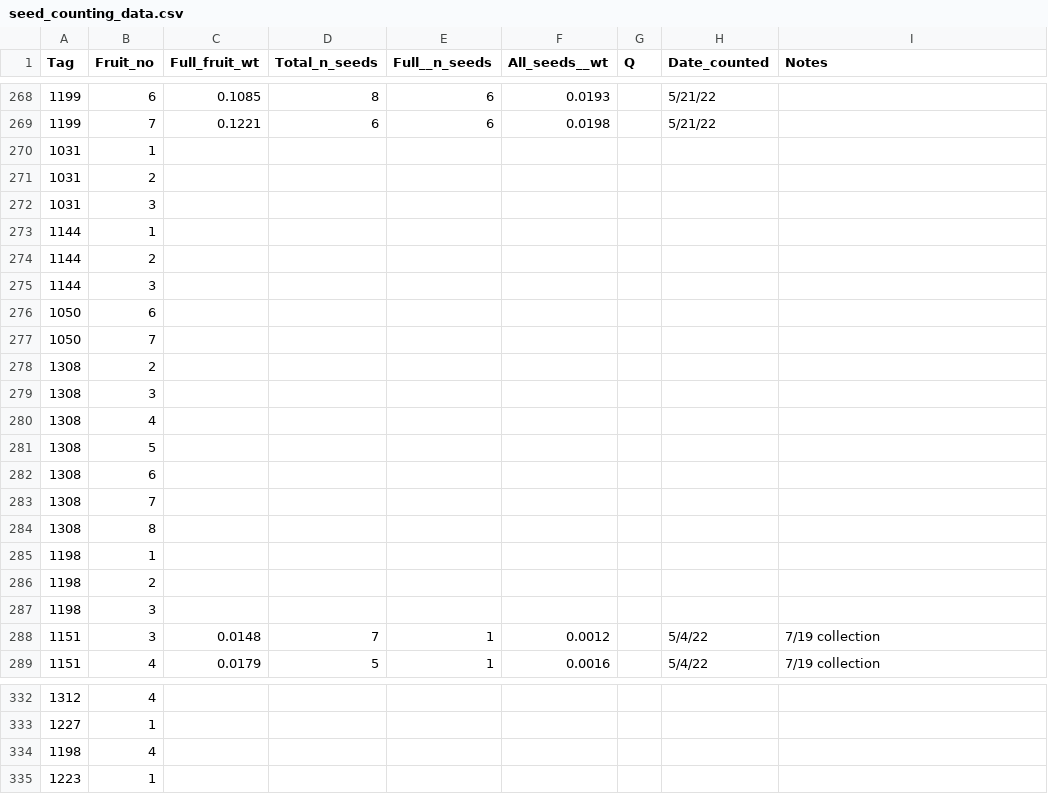
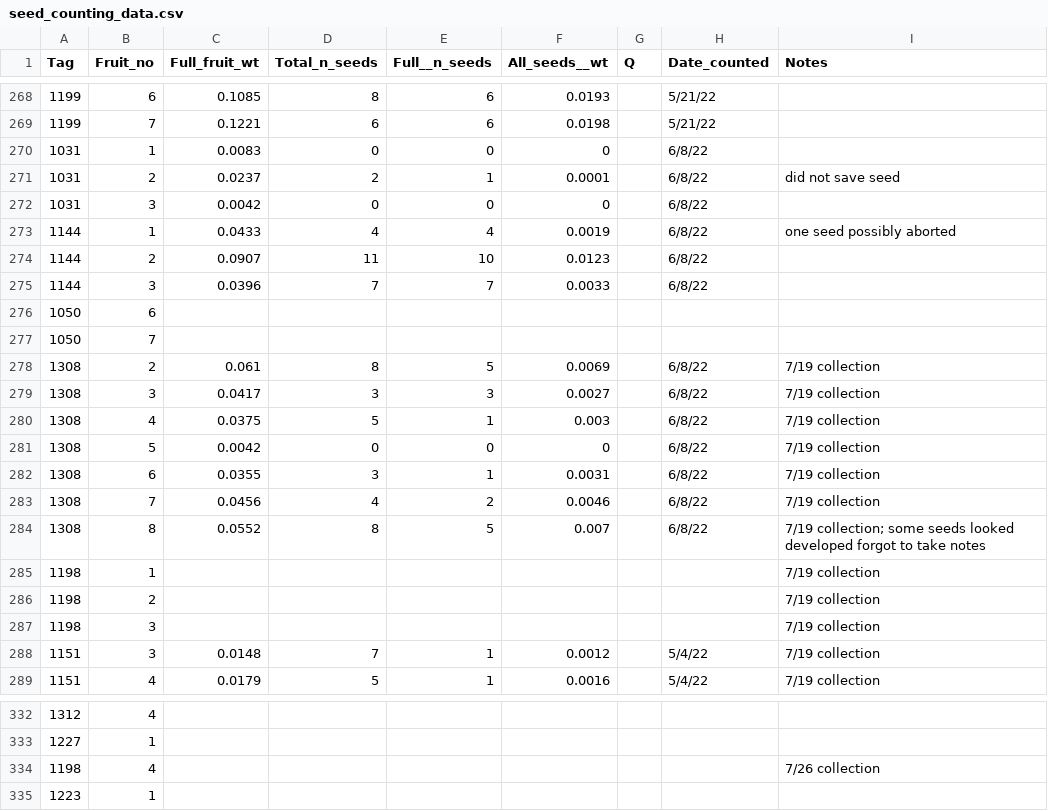
Before and after one commit to melbourne-lab/canopy_flowering, a CSV file: data/datasheet_generation/datasheet_outputs/data_datasheets_2021/seed_counting_data.csv, drawn as a sheet; only a part is shown, gaps mark what is left out.

Commit message:
add more seeds and notes

```diff
--- a/data/datasheet_generation/datasheet_outputs/data_datasheets_2021/seed_counting_data.csv
+++ b/data/datasheet_generation/datasheet_outputs/data_datasheets_2021/seed_counting_data.csv
@@ -269,20 +269,20 @@ Tag,Fruit_no,Full_fruit_wt,Total_n_seeds,Full__n_seeds,All_seeds__wt,Q,Date_coun
 1199,7,0.1221,6,6,0.0198,,5/21/22,
-1031,1,,,,,,,
-1031,2,,,,,,,
-1031,3,,,,,,,
-1144,1,,,,,,,
-1144,2,,,,,,,
-1144,3,,,,,,,
+1031,1,0.0083,0,0,0,,6/8/22,
+1031,2,0.0237,2,1,0.0001,,6/8/22,did not save seed
+1031,3,0.0042,0,0,0,,6/8/22,
+1144,1,0.0433,4,4,0.0019,,6/8/22,one seed possibly aborted
+1144,2,0.0907,11,10,0.0123,,6/8/22,
+1144,3,0.0396,7,7,0.0033,,6/8/22,
 1050,6,,,,,,,
 1050,7,,,,,,,
-1308,2,,,,,,,
-1308,3,,,,,,,
-1308,4,,,,,,,
-1308,5,,,,,,,
-1308,6,,,,,,,
-1308,7,,,,,,,
-1308,8,,,,,,,
-1198,1,,,,,,,
-1198,2,,,,,,,
-1198,3,,,,,,,
+1308,2,0.061,8,5,0.0069,,6/8/22,7/19 collection
+1308,3,0.0417,3,3,0.0027,,6/8/22,7/19 collection
+1308,4,0.0375,5,1,0.003,,6/8/22,7/19 collection
+1308,5,0.0042,0,0,0,,6/8/22,7/19 collection
+1308,6,0.0355,3,1,0.0031,,6/8/22,7/19 collection
+1308,7,0.0456,4,2,0.0046,,6/8/22,7/19 collection
+1308,8,0.0552,8,5,0.007,,6/8/22,7/19 collection; some seeds looked developed forgot to take notes
+1198,1,,,,,,,7/19 collection
+1198,2,,,,,,,7/19 collection
+1198,3,,,,,,,7/19 collection
 1151,3,0.0148,7,1,0.0012,,5/4/22,7/19 collection
@@ -333,3 +333,3 @@ Tag,Fruit_no,Full_fruit_wt,Total_n_seeds,Full__n_seeds,All_seeds__wt,Q,Date_coun
 1227,1,,,,,,,
-1198,4,,,,,,,
+1198,4,,,,,,,7/26 collection
 1223,1,,,,,,,
```
